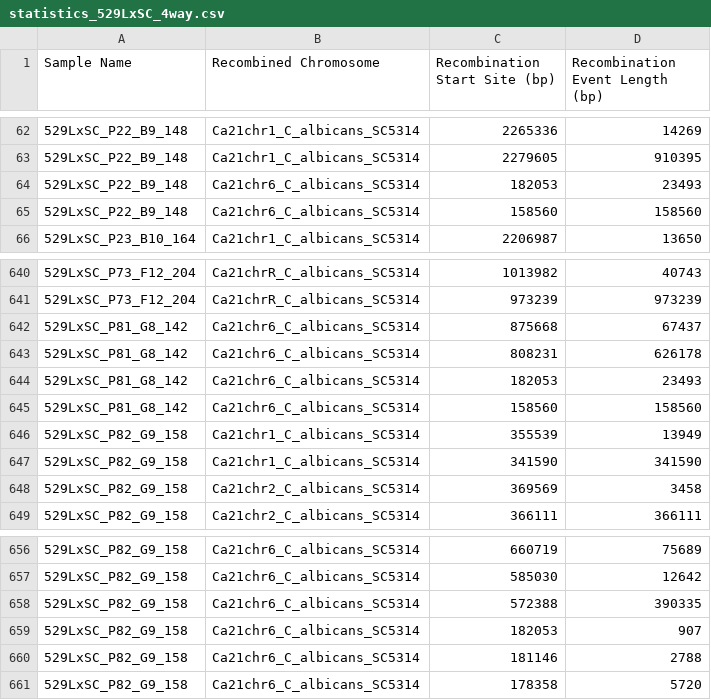
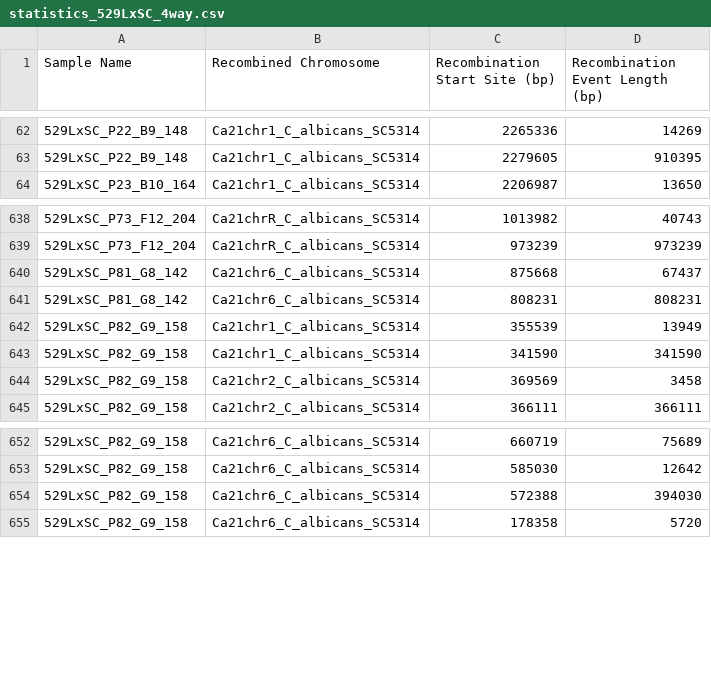
Before and after one commit to RFillinger/candida_recombination, a CSV file: SCx529L/statistics_529LxSC_4way.csv, drawn as a sheet; only a part is shown, gaps mark what is left out.

```diff
--- a/SCx529L/statistics_529LxSC_4way.csv
+++ b/SCx529L/statistics_529LxSC_4way.csv
@@ -63,4 +63,2 @@ Sample Name, Recombined Chromosome, Recombination Start Site (bp), Recombination
 529LxSC_P22_B9_148,Ca21chr1_C_albicans_SC5314,2279605,910395
-529LxSC_P22_B9_148,Ca21chr6_C_albicans_SC5314,182053,23493
-529LxSC_P22_B9_148,Ca21chr6_C_albicans_SC5314,158560,158560
 529LxSC_P23_B10_164,Ca21chr1_C_albicans_SC5314,2206987,13650
@@ -642,5 +640,3 @@ Sample Name, Recombined Chromosome, Recombination Start Site (bp), Recombination
 529LxSC_P81_G8_142,Ca21chr6_C_albicans_SC5314,875668,67437
-529LxSC_P81_G8_142,Ca21chr6_C_albicans_SC5314,808231,626178
-529LxSC_P81_G8_142,Ca21chr6_C_albicans_SC5314,182053,23493
-529LxSC_P81_G8_142,Ca21chr6_C_albicans_SC5314,158560,158560
+529LxSC_P81_G8_142,Ca21chr6_C_albicans_SC5314,808231,808231
 529LxSC_P82_G9_158,Ca21chr1_C_albicans_SC5314,355539,13949
@@ -657,5 +653,3 @@ Sample Name, Recombined Chromosome, Recombination Start Site (bp), Recombination
 529LxSC_P82_G9_158,Ca21chr6_C_albicans_SC5314,585030,12642
-529LxSC_P82_G9_158,Ca21chr6_C_albicans_SC5314,572388,390335
-529LxSC_P82_G9_158,Ca21chr6_C_albicans_SC5314,182053,907
-529LxSC_P82_G9_158,Ca21chr6_C_albicans_SC5314,181146,2788
+529LxSC_P82_G9_158,Ca21chr6_C_albicans_SC5314,572388,394030
 529LxSC_P82_G9_158,Ca21chr6_C_albicans_SC5314,178358,5720
```
Also changed, not shown: SCx529L/cleaned_529LxSC_4way.csv, SCx529L/f2_cleaned_529LxSC_4way.csv, 29 other files.
